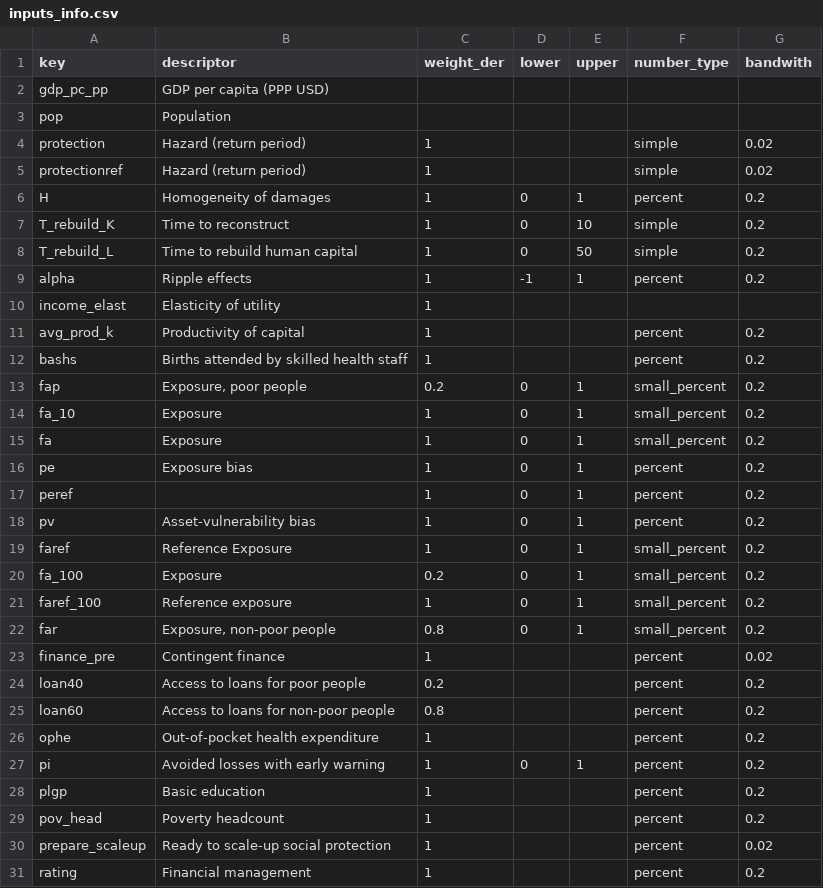
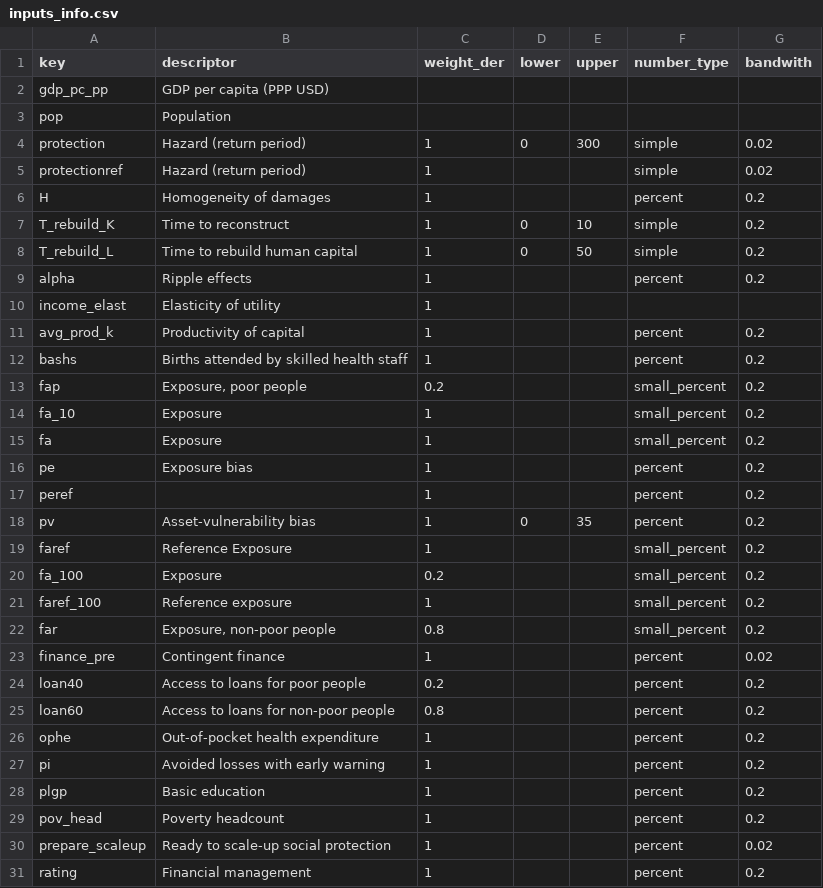
Before and after one commit to walshb1/resilience-indicator-tool, a CSV file: model/inputs_info.csv, drawn as a sheet; only a part is shown; the diff covers the shown part only.

```diff
--- a/model/inputs_info.csv
+++ b/model/inputs_info.csv
@@ -3,8 +3,8 @@ gdp_pc_pp,GDP per capita (PPP USD),,,,,
 pop,Population,,,,,
-protection, Hazard (return period),1,,,simple,0.02
+protection, Hazard (return period),1,0,300,simple,0.02
 protectionref, Hazard (return period),1,,,simple,0.02
-H,Homogeneity of damages,1,0,1,percent,0.2
+H,Homogeneity of damages,1,,,percent,0.2
 T_rebuild_K,Time to reconstruct,1,0,10,simple,0.2
 T_rebuild_L,Time to rebuild human capital,1,0,50,simple,0.2
-alpha,Ripple effects,1,-1,1,percent,0.2
+alpha,Ripple effects,1,,,percent,0.2
 income_elast,Elasticity of utility,1,,,,
@@ -12,12 +12,12 @@ avg_prod_k,Productivity of capital,1,,,percent,0.2
 bashs,Births attended by skilled health staff,1,,,percent,0.2
-fap,"Exposure, poor people",0.2,0,1,small_percent,0.2
-fa_10,Exposure,1,0,1,small_percent,0.2
-fa,Exposure,1,0,1,small_percent,0.2
-pe,Exposure bias,1,0,1,percent,0.2
-peref, ,1,0,1,percent,0.2
-pv,Asset-vulnerability bias,1,0,1,percent,0.2
-faref,Reference Exposure,1,0,1,small_percent,0.2
-fa_100,Exposure,0.2,0,1,small_percent,0.2
-faref_100,Reference exposure,1,0,1,small_percent,0.2
-far,"Exposure, non-poor people",0.8,0,1,small_percent,0.2
+fap,"Exposure, poor people",0.2,,,small_percent,0.2
+fa_10,Exposure,1,,,small_percent,0.2
+fa,Exposure,1,,,small_percent,0.2
+pe,Exposure bias,1,,,percent,0.2
+peref, ,1,,,percent,0.2
+pv,Asset-vulnerability bias,1,0,35,percent,0.2
+faref,Reference Exposure,1,,,small_percent,0.2
+fa_100,Exposure,0.2,,,small_percent,0.2
+faref_100,Reference exposure,1,,,small_percent,0.2
+far,"Exposure, non-poor people",0.8,,,small_percent,0.2
 finance_pre,Contingent finance,1,,,percent,0.02
@@ -26,3 +26,3 @@ loan60,Access to loans for non-poor people,0.8,,,percent,0.2
 ophe,Out-of-pocket health expenditure,1,,,percent,0.2
-pi,Avoided losses with early warning,1,0,1,percent,0.2
+pi,Avoided losses with early warning,1,,,percent,0.2
 plgp,Basic education,1,,,percent,0.2
```
Also changed, not shown: 10 edited cells elsewhere in this file, 4 other files.
